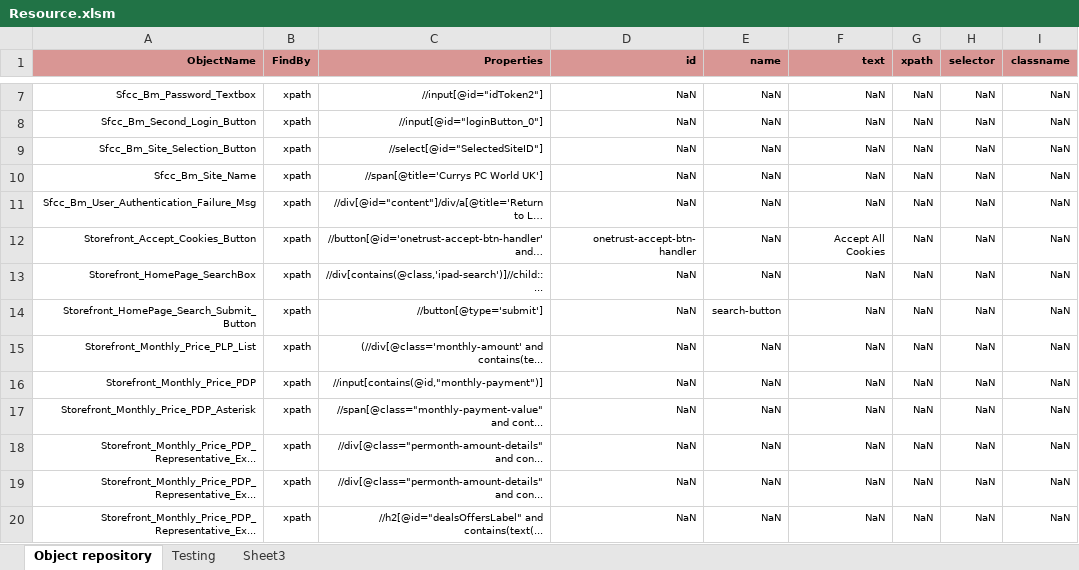
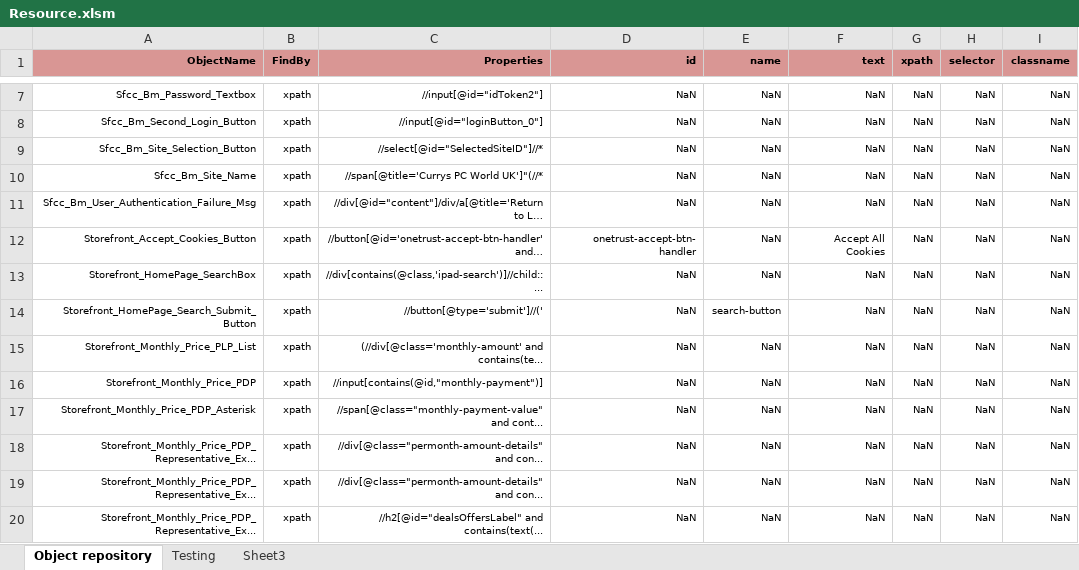
Before and after one commit to iamatul1214/DAF_Code_Review, an Excel workbook: Testing files/Resource.xlsm, sheet Object repository, drawn as a sheet; only a part is shown, gaps mark what is left out; values as stored, in another font and other column widths than the file's, no borders; the diff names each change by its address in the sheet, - before the commit and + after, or states it on an @@ line.

```diff
--- a/Testing files/Resource.xlsm (sheet Object repository)
+++ b/Testing files/Resource.xlsm (sheet Object repository)
-C9 (Properties): //select[@id="SelectedSiteID"]
+C9 (Properties): //select[@id="SelectedSiteID"]//*
-C10 (Properties): //span[@title='Currys PC World UK']
+C10 (Properties): //span[@title='Currys PC World UK']"(//*
-C14 (Properties): //button[@type='submit']
+C14 (Properties): //button[@type='submit']//('
```
Also changed, not shown: Reviewed files/Xpath_Reviewed.xlsx, 7 other files.
